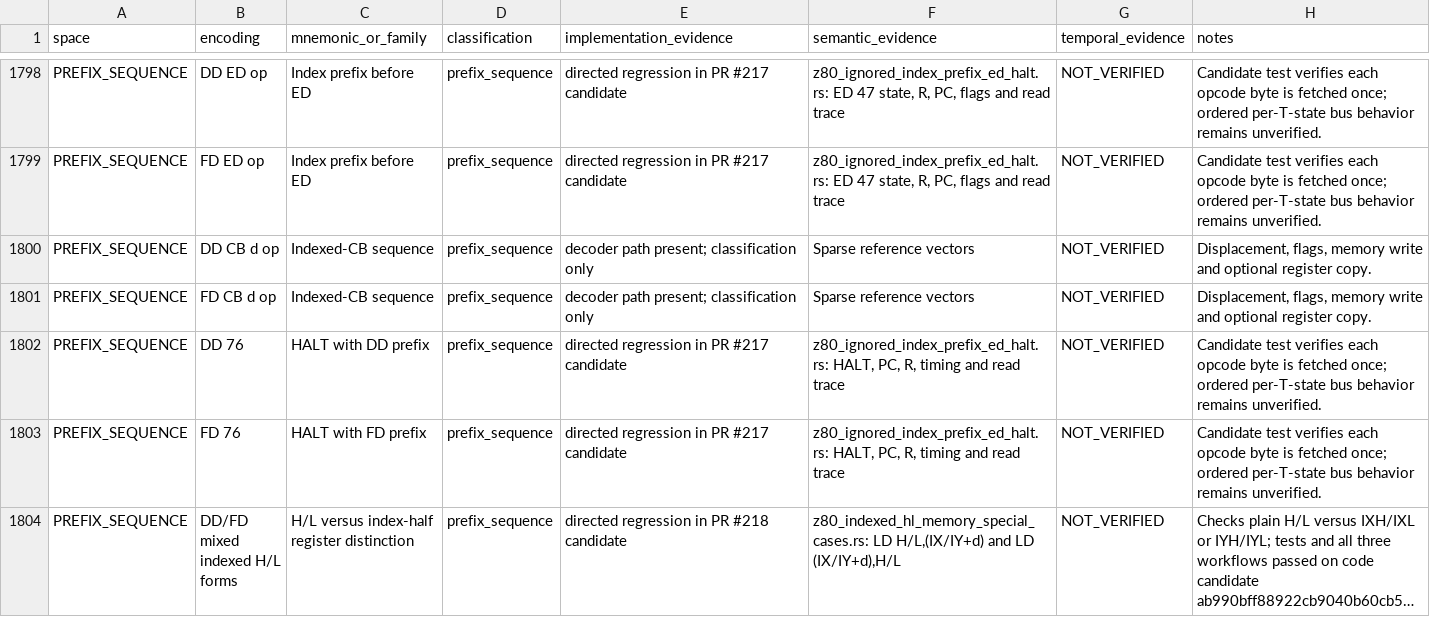
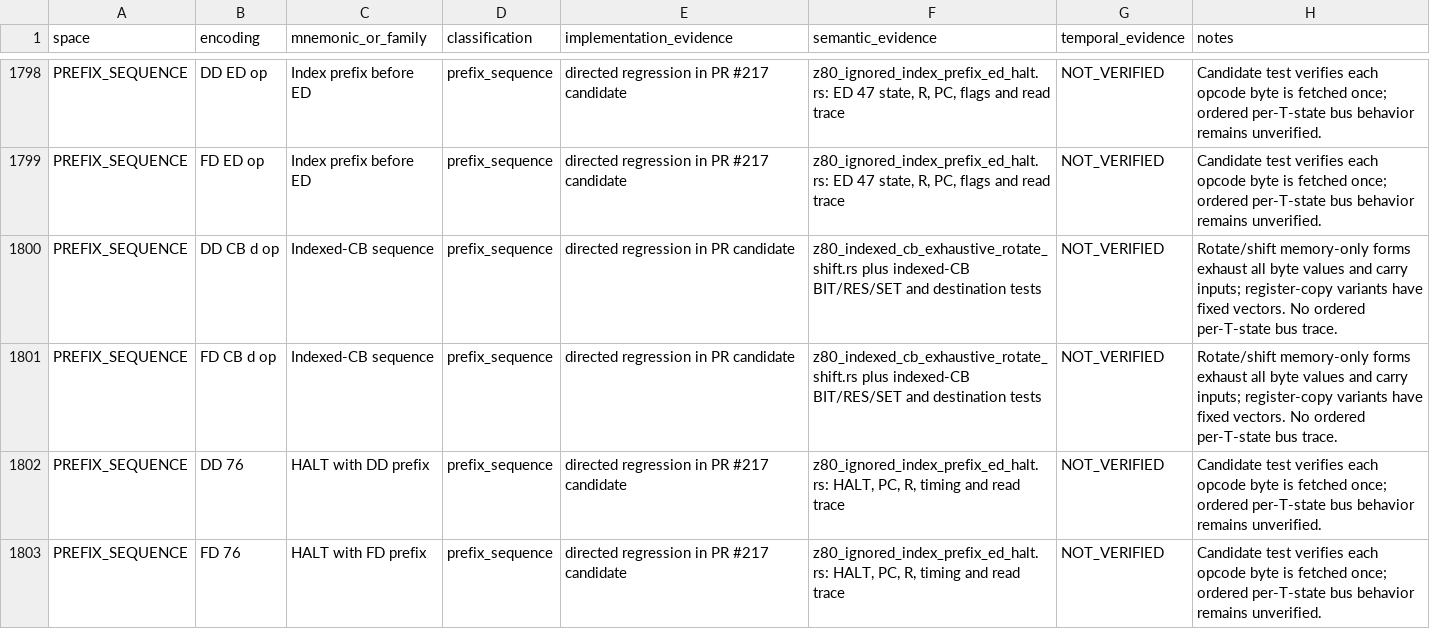
Before and after one commit to leonardo201800478/sega-emulator, a CSV file: docs/architecture/z80-sms-opcode-matrix.csv, drawn as a sheet; only a part is shown, gaps mark what is left out; the shorter side is filled out with more unchanged rows; long unchanged cells end in ….

Commit message:
docs(z80): track indexed-CB exhaustive regression

```diff
--- a/docs/architecture/z80-sms-opcode-matrix.csv
+++ b/docs/architecture/z80-sms-opcode-matrix.csv
@@ -1799,4 +1799,4 @@
 "PREFIX_SEQUENCE","FD ED op","Index prefix before ED","prefix_sequence","directed regression in PR #217 candidate","z80_ignored_index_prefix_ed_halt.rs: ED 47 state, R, PC, flags and read trace","NOT_VERIFIED","Candidate test verifies each opcode byte is fetched once; ordered per-T-state bus behavior remains unverified."
-"PREFIX_SEQUENCE","DD CB d op","Indexed-CB sequence","prefix_sequence","decoder path present; classification only","Sparse reference vectors","NOT_VERIFIED","Displacement, flags, memory write and optional register copy."
-"PREFIX_SEQUENCE","FD CB d op","Indexed-CB sequence","prefix_sequence","decoder path present; classification only","Sparse reference vectors","NOT_VERIFIED","Displacement, flags, memory write and optional register copy."
+"PREFIX_SEQUENCE","DD CB d op","Indexed-CB sequence","prefix_sequence","directed regression in PR candidate","z80_indexed_cb_exhaustive_rotate_shift.rs plus indexed-CB BIT/RES/SET and destination tests","NOT_VERIFIED","Rotate/shift memory-only forms exhaust all byte values and carry inputs; register-copy variants have fixed vectors. No ordered per-T-state bus trace."
+"PREFIX_SEQUENCE","FD CB d op","Indexed-CB sequence","prefix_sequence","directed regression in PR candidate","z80_indexed_cb_exhaustive_rotate_shift.rs plus indexed-CB BIT/RES/SET and destination tests","NOT_VERIFIED","Rotate/shift memory-only forms exhaust all byte values and carry inputs; register-copy variants have fixed vectors. No ordered per-T-state bus trace."
 "PREFIX_SEQUENCE","DD 76","HALT with DD prefix","prefix_sequence","directed regression in PR #217 candidate","z80_ignored_index_prefix_ed_halt.rs: HALT, PC, R, timing and read trace","NOT_VERIFIED","Candidate test verifies each opcode byte is fetched once; ordered per-T-state bus behavior remains unverified."
```
